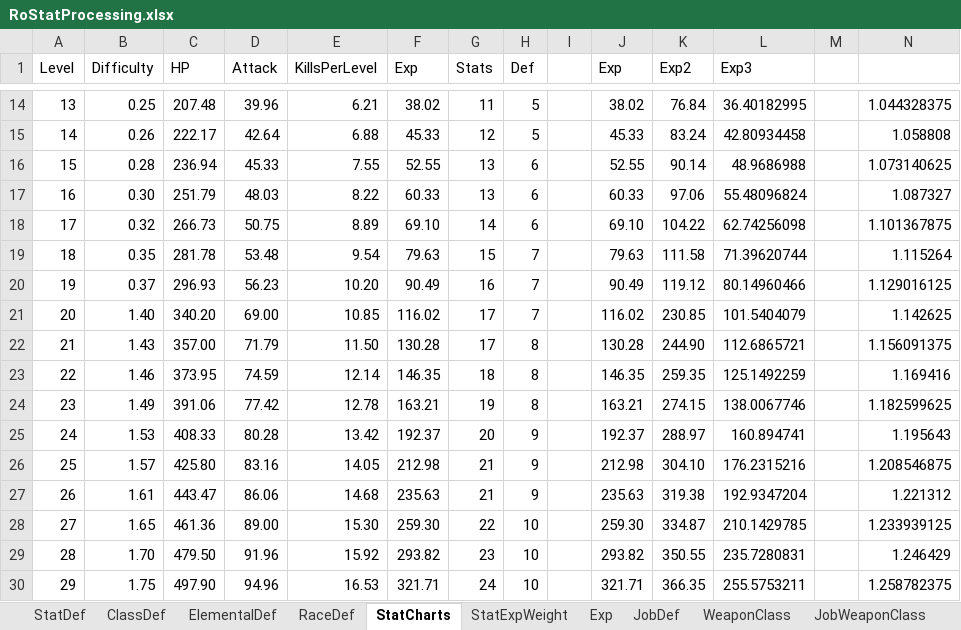
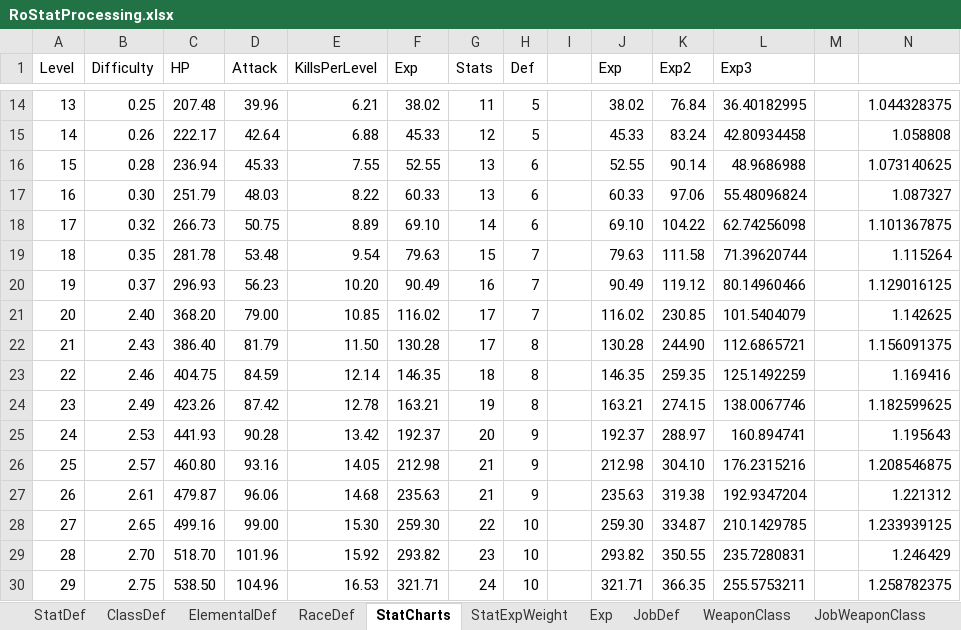
Before and after one commit to Doddler/RagnarokRebuildTcp, an Excel workbook: Other/RoStatProcessing.xlsx, sheet StatCharts, drawn as a sheet; only a part is shown, gaps mark what is left out; values as stored, in another font and other column widths than the file's, no borders; the diff covers the shown part only; the diff names each change by its address in the sheet, - before the commit and + after, or states it on an @@ line.

```diff
--- a/Other/RoStatProcessing.xlsx (sheet StatCharts)
+++ b/Other/RoStatProcessing.xlsx (sheet StatCharts)
-B21 (Difficulty): 1.40
+B21 (Difficulty): 2.40
-C21 (HP): 340.20
+C21 (HP): 368.20
-D21 (Attack): 69.00
+D21 (Attack): 79.00
-B22 (Difficulty): 1.43
+B22 (Difficulty): 2.43
-C22 (HP): 357.00
+C22 (HP): 386.40
-D22 (Attack): 71.79
+D22 (Attack): 81.79
-B23 (Difficulty): 1.46
+B23 (Difficulty): 2.46
-C23 (HP): 373.95
+C23 (HP): 404.75
-D23 (Attack): 74.59
+D23 (Attack): 84.59
-B24 (Difficulty): 1.49
+B24 (Difficulty): 2.49
-C24 (HP): 391.06
+C24 (HP): 423.26
-D24 (Attack): 77.42
+D24 (Attack): 87.42
-B25 (Difficulty): 1.53
+B25 (Difficulty): 2.53
-C25 (HP): 408.33
+C25 (HP): 441.93
-D25 (Attack): 80.28
+D25 (Attack): 90.28
-B26 (Difficulty): 1.57
+B26 (Difficulty): 2.57
-C26 (HP): 425.80
+C26 (HP): 460.80
-D26 (Attack): 83.16
+D26 (Attack): 93.16
-B27 (Difficulty): 1.61
+B27 (Difficulty): 2.61
-C27 (HP): 443.47
+C27 (HP): 479.87
-D27 (Attack): 86.06
+D27 (Attack): 96.06
-B28 (Difficulty): 1.65
+B28 (Difficulty): 2.65
-C28 (HP): 461.36
+C28 (HP): 499.16
-D28 (Attack): 89.00
+D28 (Attack): 99.00
-B29 (Difficulty): 1.70
+B29 (Difficulty): 2.70
-C29 (HP): 479.50
+C29 (HP): 518.70
-D29 (Attack): 91.96
+D29 (Attack): 101.96
-B30 (Difficulty): 1.75
+B30 (Difficulty): 2.75
-C30 (HP): 497.90
+C30 (HP): 538.50
-D30 (Attack): 94.96
+D30 (Attack): 104.96
```
Also changed, not shown: 210 edited cells elsewhere in this sheet, sheet StatDef, sheet Sheet2, 21 other files.
